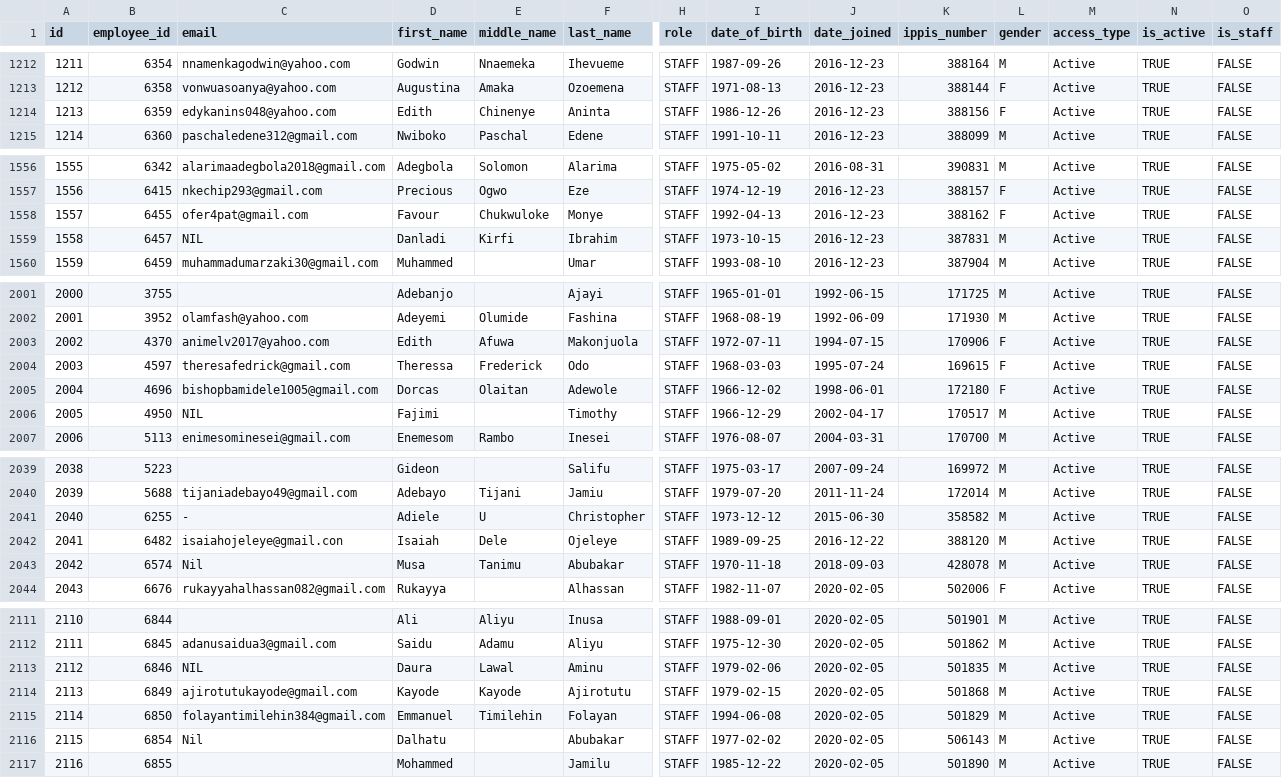
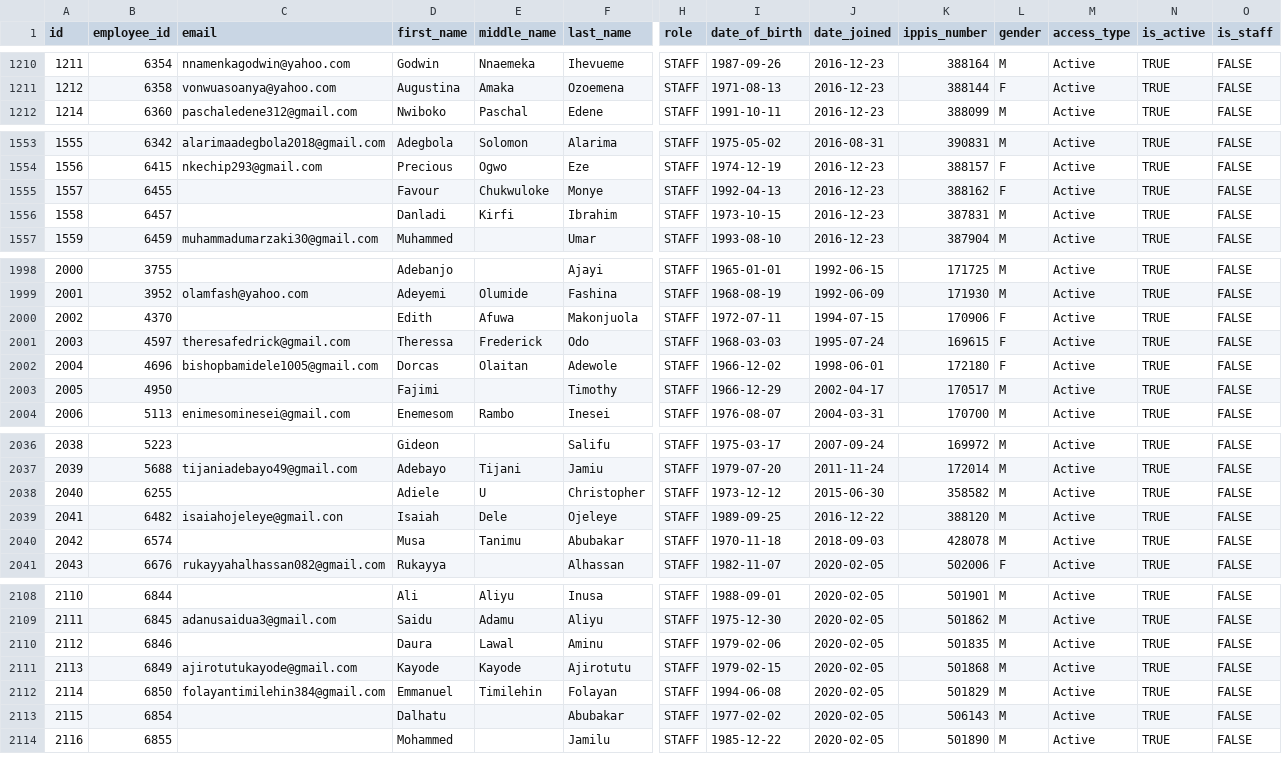
Before and after one commit to DataDruid-Technologies/nde-internal-project, a CSV file: data_uploads/nominal_user_creation.csv, drawn as a sheet; only a part is shown, gaps mark what is left out; removed rows and columns are numbered as before the commit, all else as after; rows hold the shown columns only; the diff covers the shown part only; the diff names each change by its address in the sheet, - before the commit and + after, or states it on an @@ line.

```diff
--- a/data_uploads/nominal_user_creation.csv
+++ b/data_uploads/nominal_user_creation.csv
-row 1214: 1213 | 6359 | edykanins048@yahoo.com | Edith | Chinenye | Aninta | STAFF | 1986-12-26 | 2016-12-23 | 388156 | F | Active | TRUE | FALSE
-C1555 (email): ofer4pat@gmail.com
+C1555 (email): (empty)
-C1556 (email): NIL
+C1556 (email): (empty)
-C2000 (email): animelv2017@yahoo.com
+C2000 (email): (empty)
-C2003 (email): NIL
+C2003 (email): (empty)
-C2038 (email): -
+C2038 (email): (empty)
-C2040 (email): Nil
+C2040 (email): (empty)
-C2110 (email): NIL
+C2110 (email): (empty)
-C2113 (email): Nil
+C2113 (email): (empty)
```
Also changed, not shown: 2 moved rows and 34 edited cells elsewhere in this file, data_uploads/departments.csv, 25 other files.
